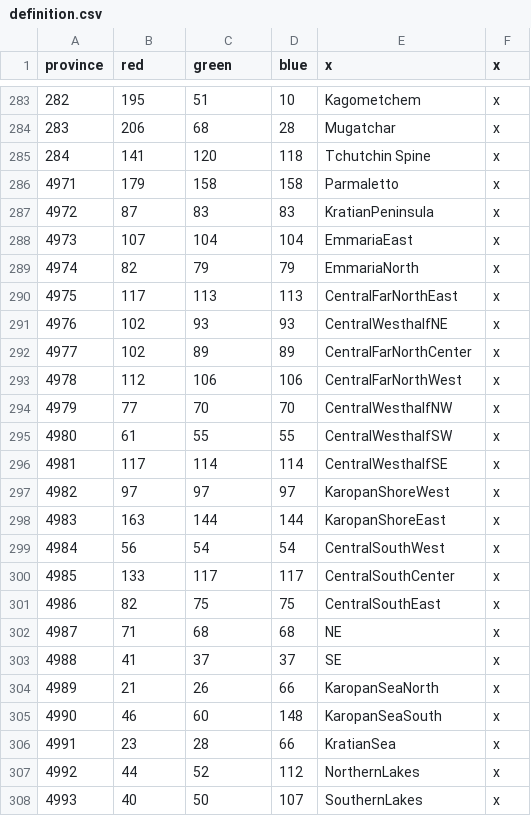
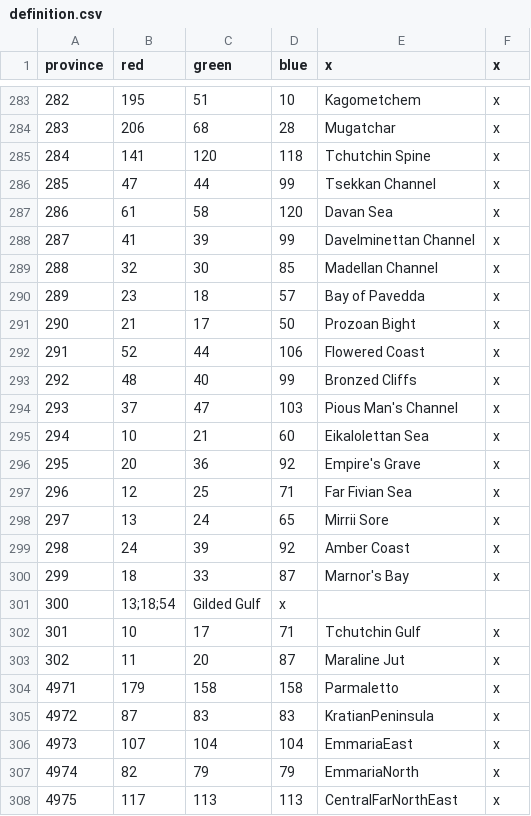
Before and after one commit to Jabberdrake/galitas, a CSV file: map/definition.csv, drawn as a sheet; only a part is shown, gaps mark what is left out; the shorter side is filled out with more unchanged rows.

```diff
--- a/map/definition.csv
+++ b/map/definition.csv
@@ -285,2 +285,20 @@ province;red;green;blue;x;x
 284;141;120;118;Tchutchin Spine;x
+285;47;44;99;Tsekkan Channel;x
+286;61;58;120;Davan Sea;x
+287;41;39;99;Davelminettan Channel;x
+288;32;30;85;Madellan Channel;x
+289;23;18;57;Bay of Pavedda;x
+290;21;17;50;Prozoan Bight;x
+291;52;44;106;Flowered Coast;x
+292;48;40;99;Bronzed Cliffs;x
+293;37;47;103;Pious Man's Channel;x
+294;10;21;60;Eikalolettan Sea;x
+295;20;36;92;Empire's Grave;x
+296;12;25;71;Far Fivian Sea;x
+297;13;24;65;Mirrii Sore;x
+298;24;39;92;Amber Coast;x
+299;18;33;87;Marnor's Bay;x
+300;"13;18;54";Gilded Gulf;x
+301;10;17;71;Tchutchin Gulf;x
+302;11;20;87;Maraline Jut;x
 4971;179;158;158;Parmaletto;x
```
Also changed, not shown: 22 other files.
